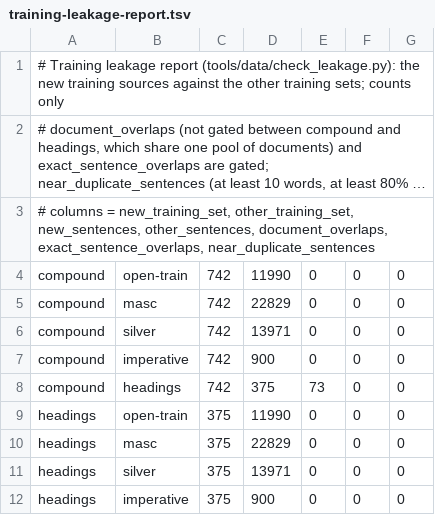
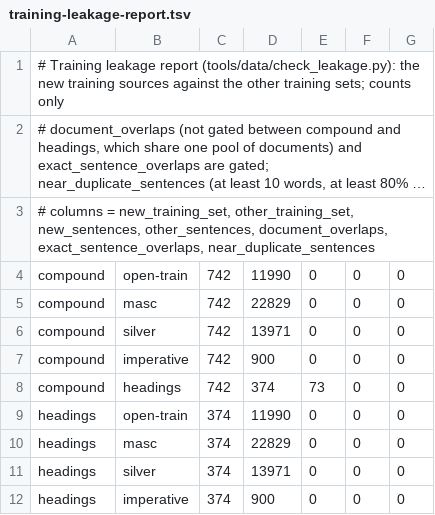
Before and after one commit to demaconsulting/PartOfSpeech, a TSV file: data/training-leakage-report.tsv, drawn as a sheet; long unchanged cells end in ….

```diff
--- a/data/training-leakage-report.tsv
+++ b/data/training-leakage-report.tsv
@@ -7,6 +7,6 @@ compound	silver	742	13971	0	0	0
 compound	imperative	742	900	0	0	0
-compound	headings	742	375	73	0	0
-headings	open-train	375	11990	0	0	0
-headings	masc	375	22829	0	0	0
-headings	silver	375	13971	0	0	0
-headings	imperative	375	900	0	0	0
+compound	headings	742	374	73	0	0
+headings	open-train	374	11990	0	0	0
+headings	masc	374	22829	0	0	0
+headings	silver	374	13971	0	0	0
+headings	imperative	374	900	0	0	0
```
Also changed, not shown: data/MANIFEST.tsv, data/eval/shapes-dev/excluded-sources.tsv, 20 other files.
